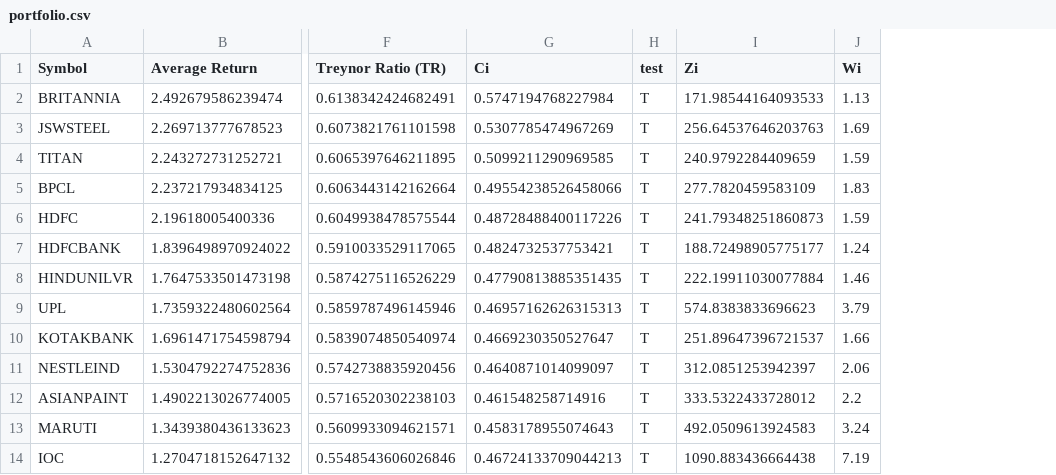
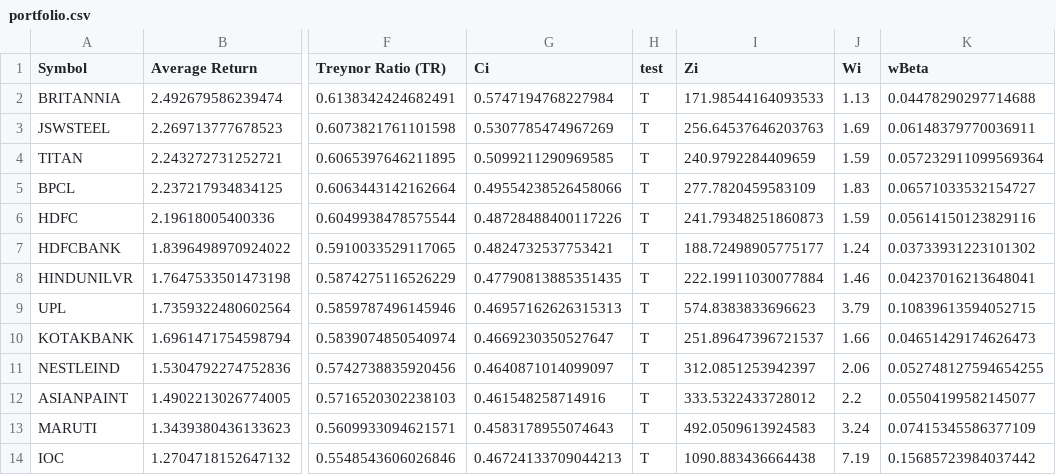
Before and after one commit to piyushgaur01/fda, a CSV file: data/portfolio.csv, drawn as a sheet; only a part is shown, gaps mark what is left out; the diff names each change by its address in the sheet, - before the commit and + after, or states it on an @@ line.

Commit message:
Complete analysis of data from 01-Jan-2015 to 31-Dec-2019

```diff
--- a/data/portfolio.csv
+++ b/data/portfolio.csv
+column K (wBeta), rows 2-14: 0.04478290297714688 | 0.06148379770036911 | 0.057232911099569364 | 0.06571033532154727 | 0.05614150123829116 | 0.03733931223101302 | 0.04237016213648041 | 0.10839613594052715 | 0.04651429174626473 | 0.052748127594654255 | 0.05504199582145077 | 0.07415345586377109 | 0.15685723984037442
```
Also changed, not shown: 4 other files.
